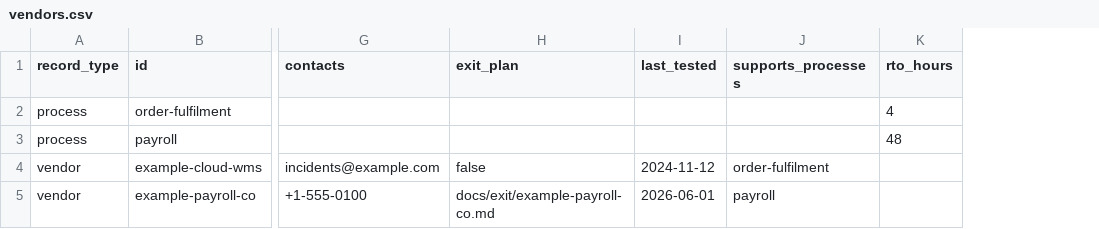
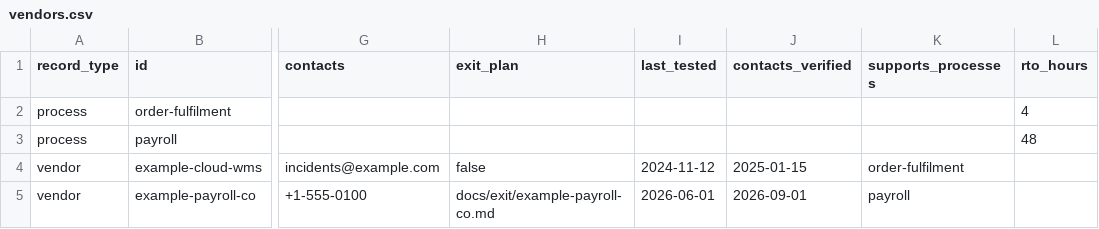
Before and after one commit to chriswayneh/resilint, a CSV file: examples/vendors.csv, drawn as a sheet; only a part is shown, gaps mark what is left out; the diff names each change by its address in the sheet, - before the commit and + after, or states it on an @@ line.

```diff
--- a/examples/vendors.csv
+++ b/examples/vendors.csv
+column J (contacts_verified), rows 4-5: 2025-01-15 | 2026-09-01
```
Also changed, not shown: 12 other files.
